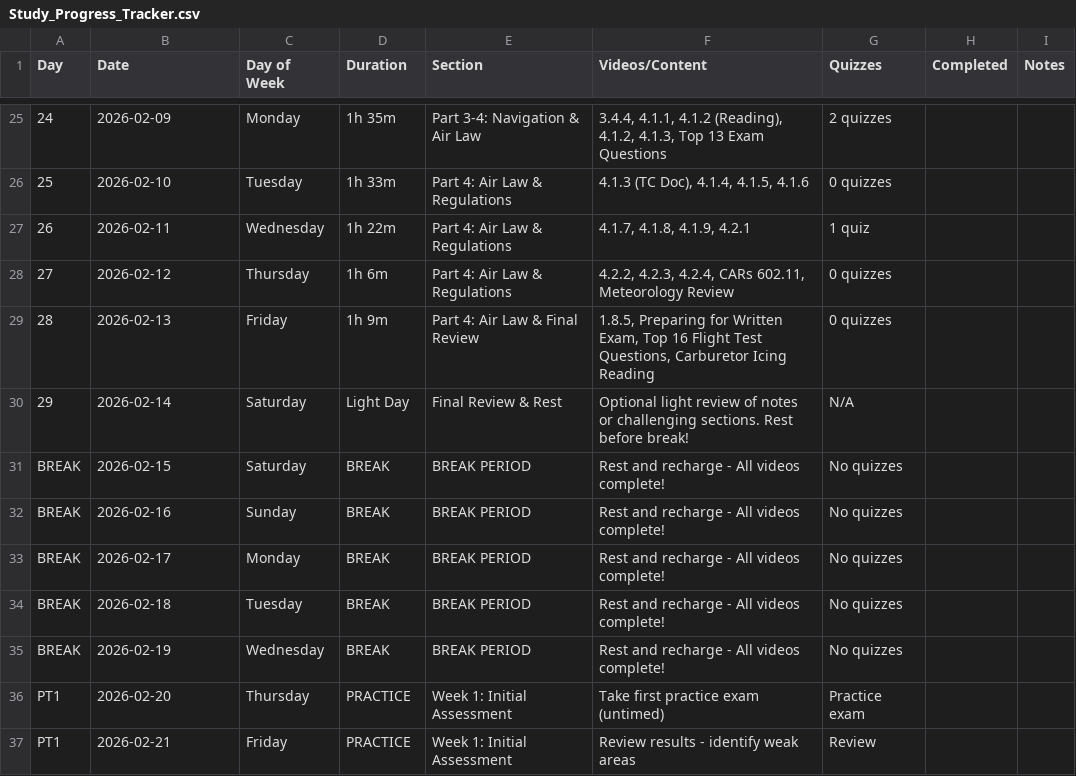
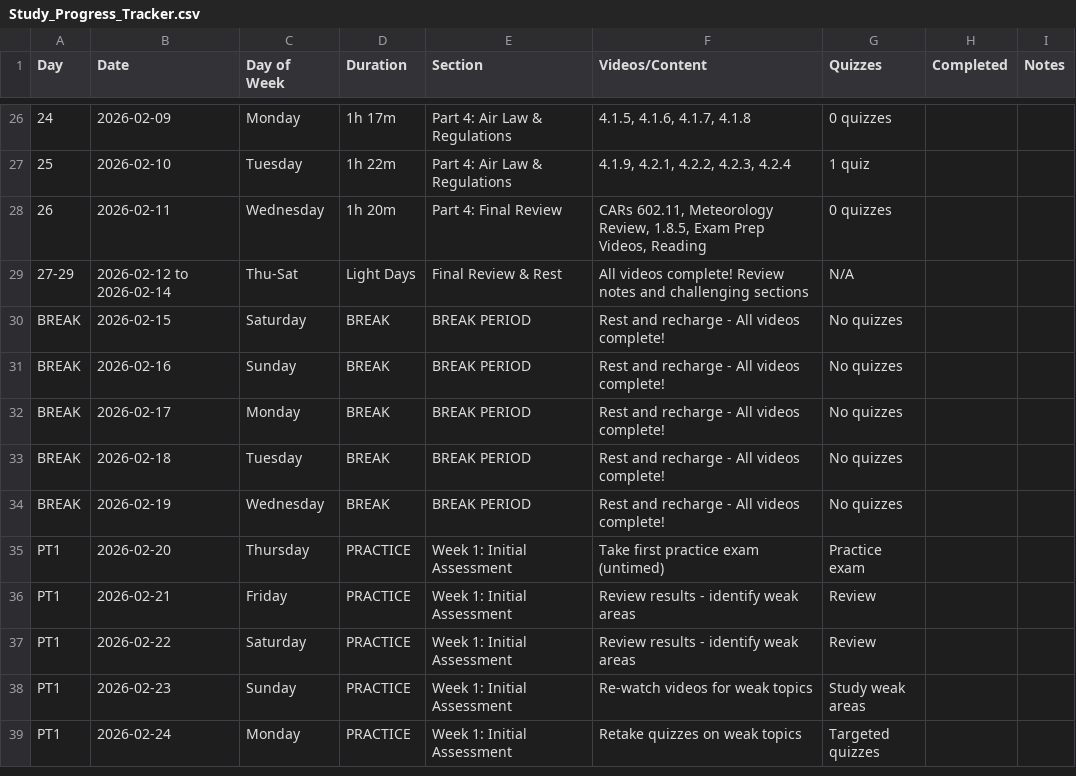
Before and after one commit to christopher-l-w/ppl-written-test-plan, a CSV file: Study_Progress_Tracker.csv, drawn as a sheet; only a part is shown, gaps mark what is left out; the shorter side is filled out with more unchanged rows; removed rows and columns are numbered as before the commit, all else as after; the diff covers the shown part only; the diff names each change by its address in the sheet, - before the commit and + after, or states it on an @@ line.

```diff
--- a/Study_Progress_Tracker.csv
+++ b/Study_Progress_Tracker.csv
-D26 (Duration): 1h 35m
+D26 (Duration): 1h 17m
-E26 (Section): Part 3-4: Navigation & Air Law
+E26 (Section): Part 4: Air Law & Regulations
-F26 (Videos/Content): 3.4.4, 4.1.1, 4.1.2 (Reading), 4.1.2, 4.1.3, Top 13 Exam Questions
+F26 (Videos/Content): 4.1.5, 4.1.6, 4.1.7, 4.1.8
-G26 (Quizzes): 2 quizzes
+G26 (Quizzes): 0 quizzes
-D27 (Duration): 1h 33m
+D27 (Duration): 1h 22m
-F27 (Videos/Content): 4.1.3 (TC Doc), 4.1.4, 4.1.5, 4.1.6
+F27 (Videos/Content): 4.1.9, 4.2.1, 4.2.2, 4.2.3, 4.2.4
-G27 (Quizzes): 0 quizzes
+G27 (Quizzes): 1 quiz
-D28 (Duration): 1h 22m
+D28 (Duration): 1h 20m
-E28 (Section): Part 4: Air Law & Regulations
+E28 (Section): Part 4: Final Review
-F28 (Videos/Content): 4.1.7, 4.1.8, 4.1.9, 4.2.1
+F28 (Videos/Content): CARs 602.11, Meteorology Review, 1.8.5, Exam Prep Videos, Reading
-G28 (Quizzes): 1 quiz
+G28 (Quizzes): 0 quizzes
-row 28: 27 | 2026-02-12 | Thursday | 1h 6m | Part 4: Air Law & Regulations | 4.2.2, 4.2.3, 4.2.4, CARs 602.11, Meteorology Review | 0 quizzes
-row 29: 28 | 2026-02-13 | Friday | 1h 9m | Part 4: Air Law & Final Review | 1.8.5, Preparing for Written Exam, Top 16 Flight Test Questions, Carburetor Icing Reading | 0 quizzes
@@ column A (Day) renumbered in row 29 @@
-B29 (Date): 2026-02-14
+B29 (Date): 2026-02-12 to 2026-02-14
-C29 (Day of Week): Saturday
+C29 (Day of Week): Thu-Sat
-D29 (Duration): Light Day
+D29 (Duration): Light Days
-F29 (Videos/Content): Optional light review of notes or challenging sections. Rest before break!
+F29 (Videos/Content): All videos complete! Review notes and challenging sections
```
Also changed, not shown: 1 added row and 63 edited cells elsewhere in this file, 2 other files.
